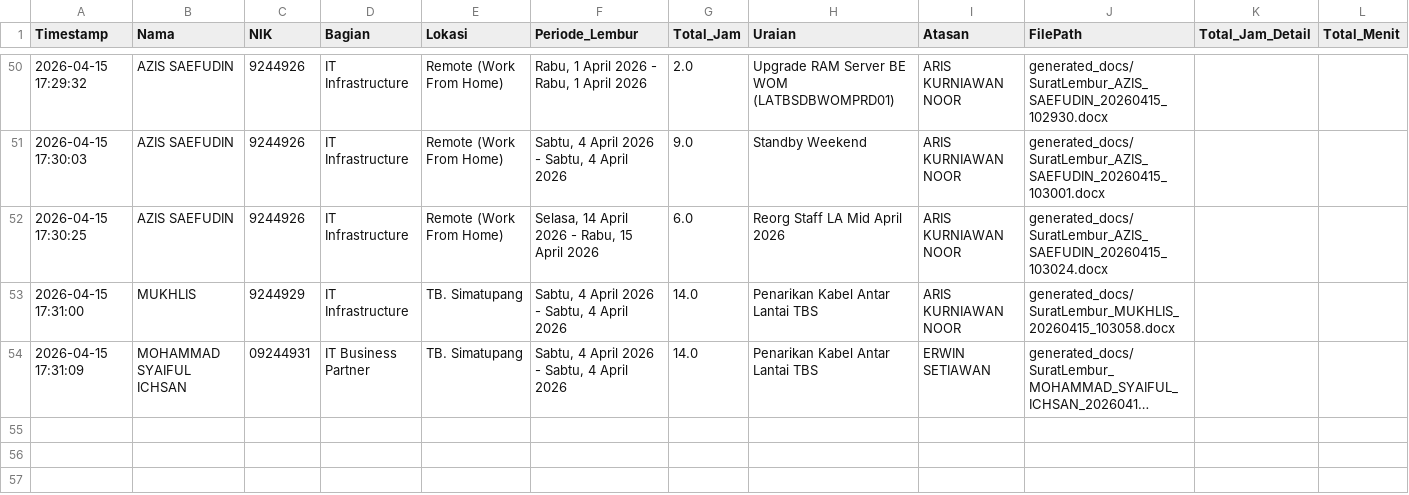
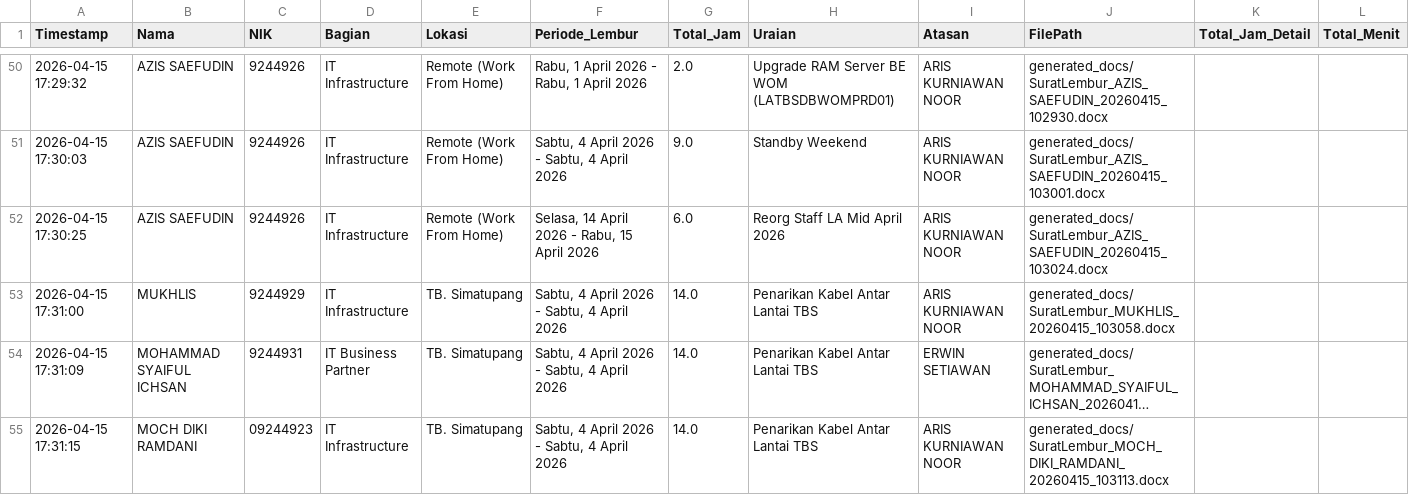
Before and after one commit to anggadevnet/formlemburlmd, a CSV file: database_lembur.csv, drawn as a sheet; only a part is shown, gaps mark what is left out; long unchanged cells end in …; the diff names each change by its address in the sheet, - before the commit and + after, or states it on an @@ line.

Commit message:
Update DB: MOCH DIKI RAMDANI

```diff
--- a/database_lembur.csv
+++ b/database_lembur.csv
-C54 (NIK): 09244931
+C54 (NIK): 9244931
+row 55: 2026-04-15 17:31:15 | MOCH DIKI RAMDANI | 09244923 | IT Infrastructure | TB. Simatupang | Sabtu, 4 April 2026 - Sabtu, 4 April 2026 | 14.0 | Penarikan Kabel Antar Lantai TBS | ARIS KURNIAWAN NOOR | generated_docs/SuratLembur_MOCH_DIKI_RAMDANI_20260415_103113.docx
```
